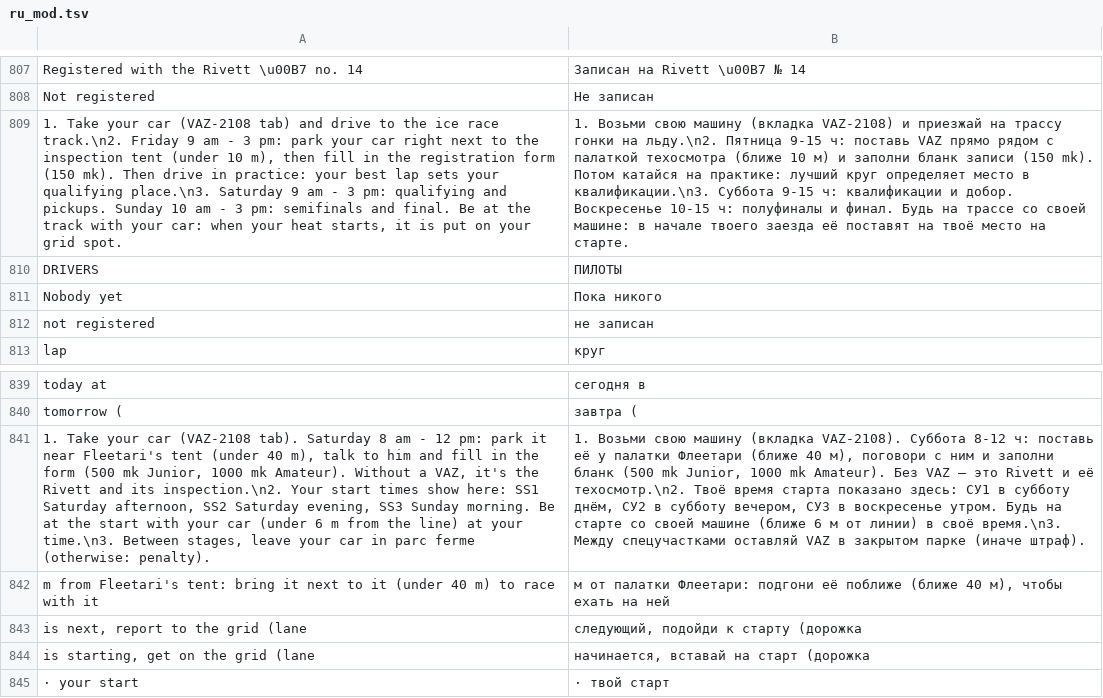
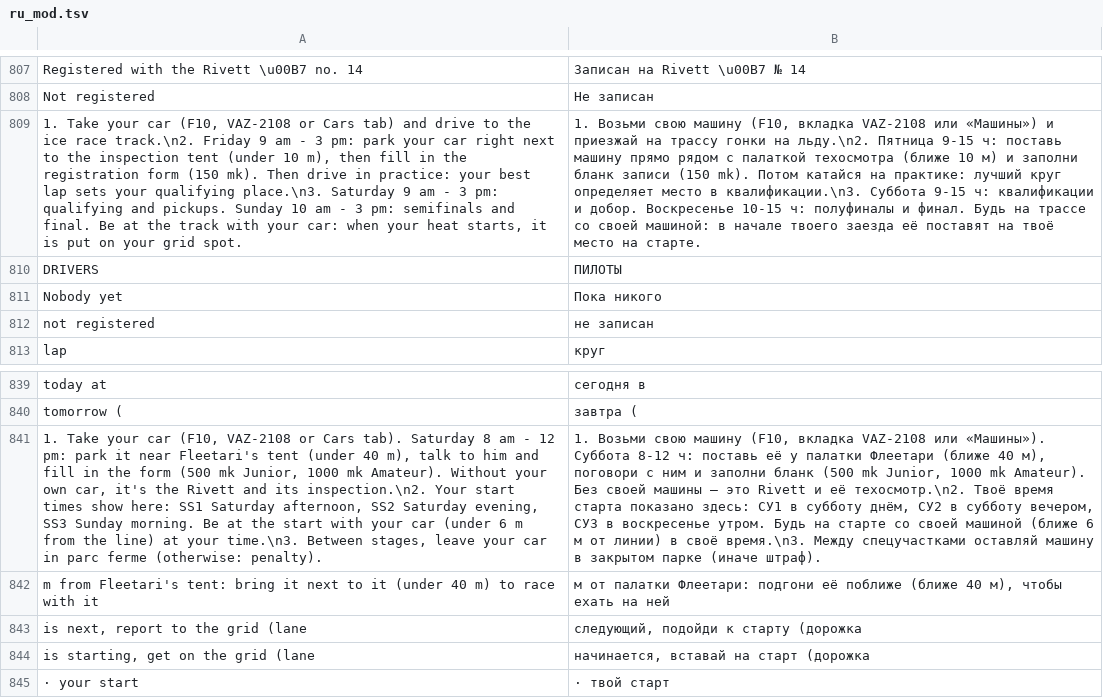
Before and after one commit to Parricidium/MWCoop, a TSV file: run/ru/ru_mod.tsv, drawn as a sheet; only a part is shown, gaps mark what is left out; the diff names each change by its address in the sheet, - before the commit and + after, or states it on an @@ line.

```diff
--- a/run/ru/ru_mod.tsv
+++ b/run/ru/ru_mod.tsv
-A809: …your car (VAZ-2108 tab) and…
+A809: …your car (F10, VAZ-2108 or Cars tab) and…
-B809: …свою машину (вкладка VAZ-2108) и приезжай на трассу гонки на льду.\n2. Пятница 9-15 ч: поставь VAZ прямо рядом с палаткой техосмотра (ближе 10 м) и заполни бланк записи (150 mk). Потом катайся на практике: лучший круг определяет место в квалификации.\n3. Суббота 9-15 ч: квалификации и добор. Воскресенье 10-15 ч: полуфиналы и финал. Будь на трассе со своей машине: в начале…
+B809: …свою машину (F10, вкладка VAZ-2108 или «Машины») и приезжай на трассу гонки на льду.\n2. Пятница 9-15 ч: поставь машину прямо рядом с палаткой техосмотра (ближе 10 м) и заполни бланк записи (150 mk). Потом катайся на практике: лучший круг определяет место в квалификации.\n3. Суббота 9-15 ч: квалификации и добор. Воскресенье 10-15 ч: полуфиналы и финал. Будь на трассе со своей машиной: в начале…
-A841: …your car (VAZ-2108 tab). Saturday 8 am - 12 pm: park it near Fleetari's tent (under 40 m), talk to him and fill in the form (500 mk Junior, 1000 mk Amateur). Without a VAZ, it's the…
+A841: …your car (F10, VAZ-2108 or Cars tab). Saturday 8 am - 12 pm: park it near Fleetari's tent (under 40 m), talk to him and fill in the form (500 mk Junior, 1000 mk Amateur). Without your own car, it's the…
-B841: …свою машину (вкладка VAZ-2108). Суббота 8-12 ч: поставь её у палатки Флеетари (ближе 40 м), поговори с ним и заполни бланк (500 mk Junior, 1000 mk Amateur). Без VAZ — это Rivett и её техосмотр.\n2. Твоё время старта показано здесь: СУ1 в субботу днём, СУ2 в субботу вечером, СУ3 в воскресенье утром. Будь на старте со своей машине (ближе 6 м от линии) в своё время.\n3. Между спецучастками оставляй VAZ в закрытом…
+B841: …свою машину (F10, вкладка VAZ-2108 или «Машины»). Суббота 8-12 ч: поставь её у палатки Флеетари (ближе 40 м), поговори с ним и заполни бланк (500 mk Junior, 1000 mk Amateur). Без своей машины — это Rivett и её техосмотр.\n2. Твоё время старта показано здесь: СУ1 в субботу днём, СУ2 в субботу вечером, СУ3 в воскресенье утром. Будь на старте со своей машиной (ближе 6 м от линии) в своё время.\n3. Между спецучастками оставляй машину в закрытом…
```
Also changed, not shown: 1 other file.
